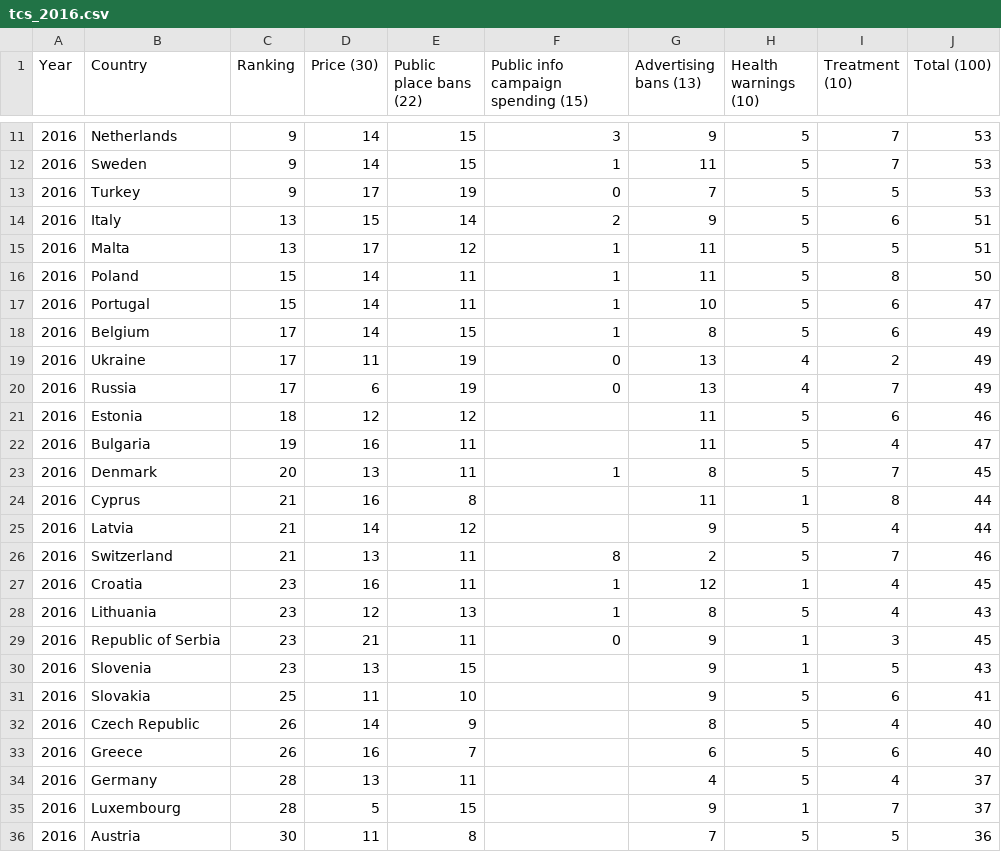
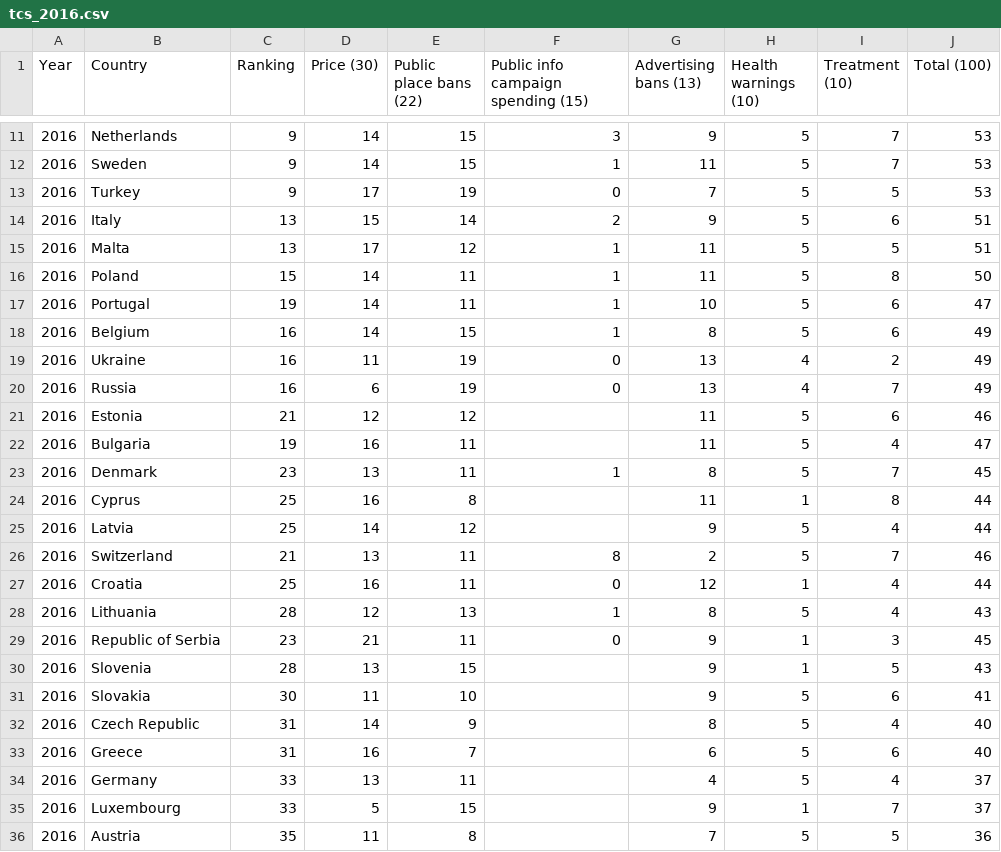
Before and after one commit to Jaldazabal3/TCS_Graphics, a CSV file: data/tcs_2016.csv, drawn as a sheet; only a part is shown, gaps mark what is left out.

```diff
--- a/data/tcs_2016.csv
+++ b/data/tcs_2016.csv
@@ -16,21 +16,21 @@ Year;Country;Ranking;Price (30);Public place bans (22);Public info campaign spen
 2016;Poland;15;14;11;1;11;5;8;50
-2016;Portugal;15;14;11;1;10;5;6;47
-2016;Belgium;17;14;15;1;8;5;6;49
-2016;Ukraine;17;11;19;0;13;4;2;49
-2016;Russia;17;6;19;0;13;4;7;49
-2016;Estonia;18;12;12;;11;5;6;46
+2016;Portugal;19;14;11;1;10;5;6;47
+2016;Belgium;16;14;15;1;8;5;6;49
+2016;Ukraine;16;11;19;0;13;4;2;49
+2016;Russia;16;6;19;0;13;4;7;49
+2016;Estonia;21;12;12;;11;5;6;46
 2016;Bulgaria;19;16;11;;11;5;4;47
-2016;Denmark;20;13;11;1;8;5;7;45
-2016;Cyprus;21;16;8;;11;1;8;44
-2016;Latvia;21;14;12;;9;5;4;44
+2016;Denmark;23;13;11;1;8;5;7;45
+2016;Cyprus;25;16;8;;11;1;8;44
+2016;Latvia;25;14;12;;9;5;4;44
 2016;Switzerland;21;13;11;8;2;5;7;46
-2016;Croatia;23;16;11;1;12;1;4;45
-2016;Lithuania;23;12;13;1;8;5;4;43
+2016;Croatia;25;16;11;0;12;1;4;44
+2016;Lithuania;28;12;13;1;8;5;4;43
 2016;Republic of Serbia;23;21;11;0;9;1;3;45
-2016;Slovenia;23;13;15;;9;1;5;43
-2016;Slovakia;25;11;10;;9;5;6;41
-2016;Czech Republic;26;14;9;;8;5;4;40
-2016;Greece;26;16;7;;6;5;6;40
-2016;Germany;28;13;11;;4;5;4;37
-2016;Luxembourg;28;5;15;;9;1;7;37
-2016;Austria;30;11;8;;7;5;5;36
+2016;Slovenia;28;13;15;;9;1;5;43
+2016;Slovakia;30;11;10;;9;5;6;41
+2016;Czech Republic;31;14;9;;8;5;4;40
+2016;Greece;31;16;7;;6;5;6;40
+2016;Germany;33;13;11;;4;5;4;37
+2016;Luxembourg;33;5;15;;9;1;7;37
+2016;Austria;35;11;8;;7;5;5;36
```
Also changed, not shown: data/tcs_score.csv, 1 other file.
